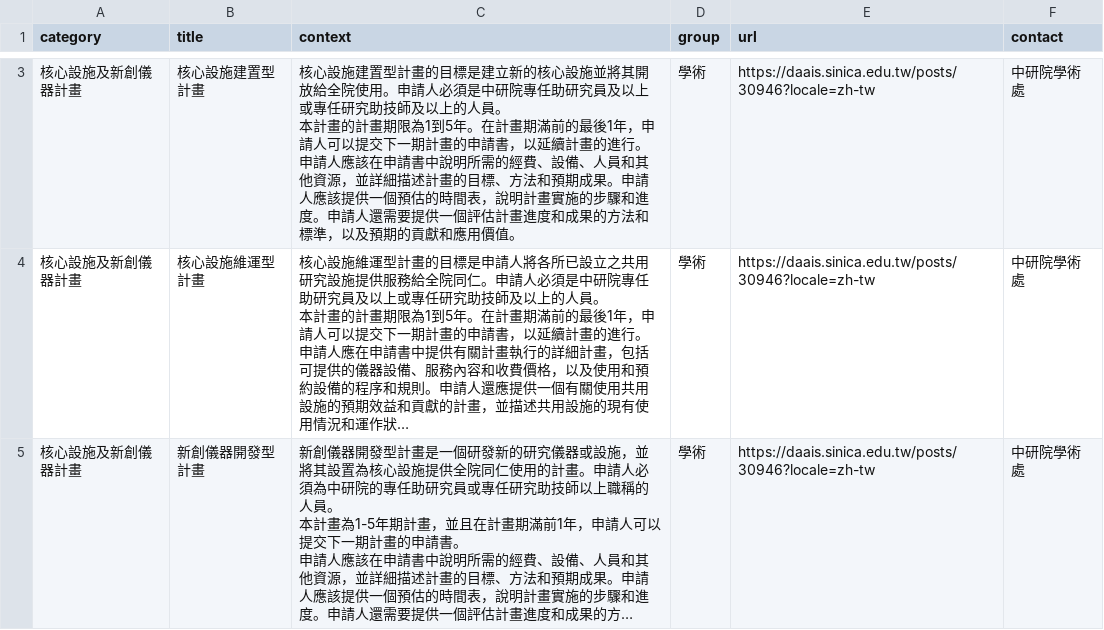
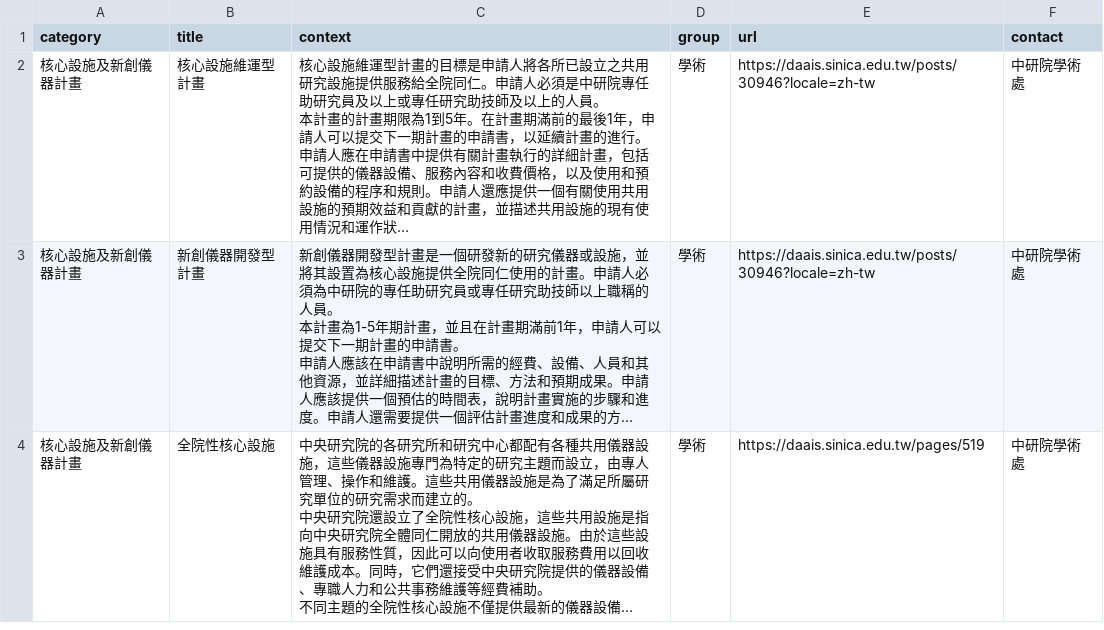
Before and after one commit to chungdaw/AS-FAQ-PREVIEW, a CSV file: source/AS-proposal2.csv, drawn as a sheet; only a part is shown, gaps mark what is left out; the shorter side is filled out with more unchanged rows; long unchanged cells end in …; ↵ is a line break in a cell; the diff covers the shown part only; the diff names each change by its address in the sheet, - before the commit and + after, or states it on an @@ line.

```diff
--- a/source/AS-proposal2.csv
+++ b/source/AS-proposal2.csv
-row 3: 核心設施及新創儀器計畫 | 核心設施建置型計畫 | 核心設施建置型計畫的目標是建立新的核心設施並將其開放給全院使用。申請人必須是中研院專任助研究員及以上或專任研究助技師及以上的人員。 ↵ 本計畫的計畫期限為1到5年。在計畫期滿前的最後1年，申請人可以提交下一期計畫的申請書，以延續計畫的進行。 ↵ 申請人應該在申請書中說明所需的經費、設備、人員和其他資源，並詳細描述計畫的目標、方法和預期成果。申請人應該提供一個預估的時間表，說明計畫實施的步驟和進度。申請人還需要提供一個評估計畫進度和成果的方法和標準，以及預期的貢獻和應用價值。 | 學術 | https://daais.sinica.edu.tw/posts/30946?locale=zh-tw | 中研院學術處
```
Also changed, not shown: 1 removed row elsewhere in this file, source/AS-proposal.csv, 2 other files.
